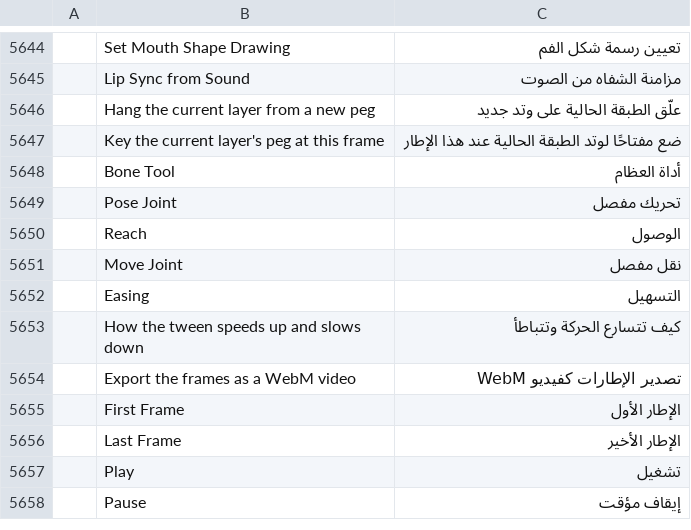
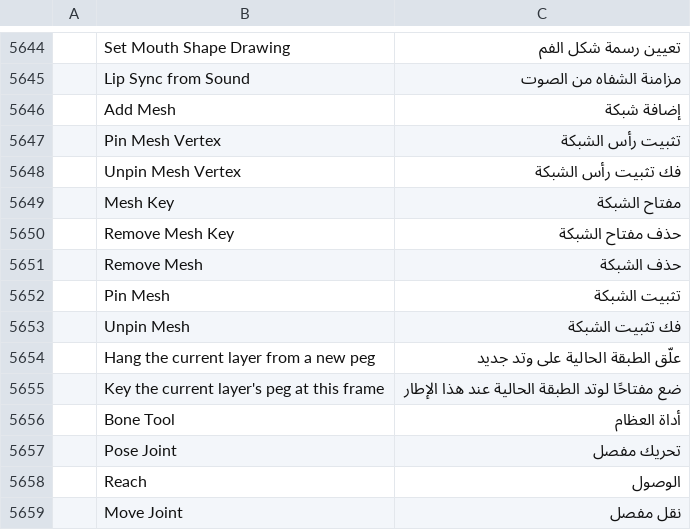
Before and after one commit to 7mz410/CreativeStudio-7rrek, a TSV file: crates/ui-egui/src/i18n/ar.tsv, drawn as a sheet; only a part is shown, gaps mark what is left out; the shorter side is filled out with more unchanged rows; the diff names each change by its address in the sheet, - before the commit and + after, or states it on an @@ line.

Commit message:
R6: mesh commands: mesh.add (grid over an object), mesh.pin/unpin, mesh.key/removeKey, mesh.remove, mesh.info; with nothing selected they act on the only mesh

```diff
--- a/crates/ui-egui/src/i18n/ar.tsv
+++ b/crates/ui-egui/src/i18n/ar.tsv
+row 5646:  | Add Mesh | إضافة شبكة
+row 5647:  | Pin Mesh Vertex | تثبيت رأس الشبكة
+row 5648:  | Unpin Mesh Vertex | فك تثبيت رأس الشبكة
+row 5649:  | Mesh Key | مفتاح الشبكة
+row 5650:  | Remove Mesh Key | حذف مفتاح الشبكة
+row 5651:  | Remove Mesh | حذف الشبكة
+row 5652:  | Pin Mesh | تثبيت الشبكة
+row 5653:  | Unpin Mesh | فك تثبيت الشبكة
```
Also changed, not shown: 2 other files.
